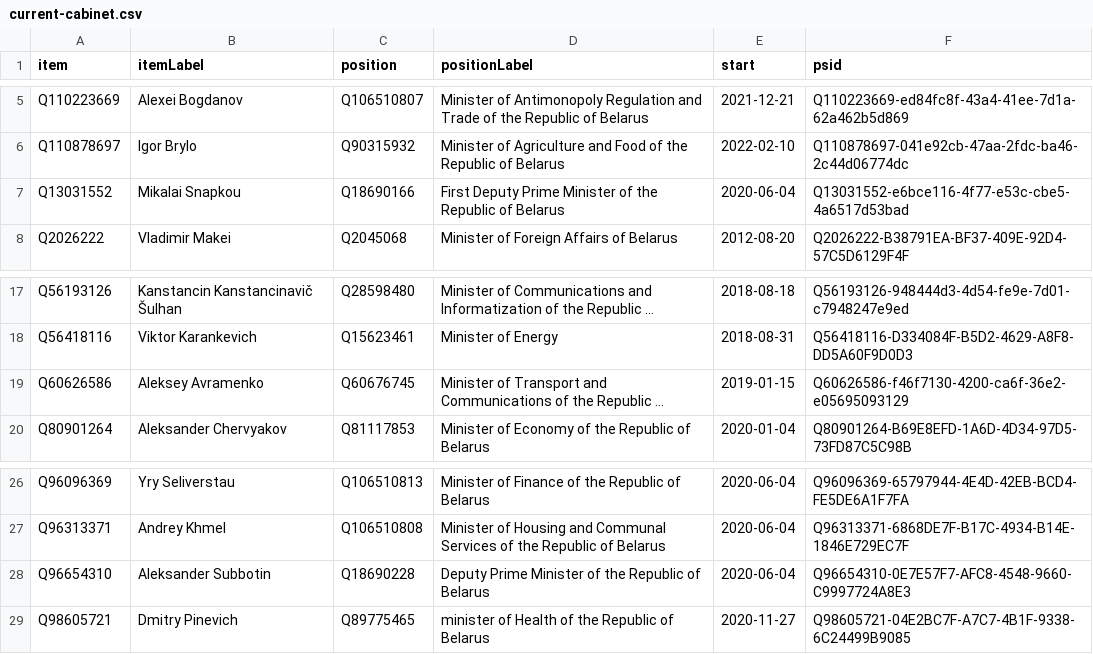
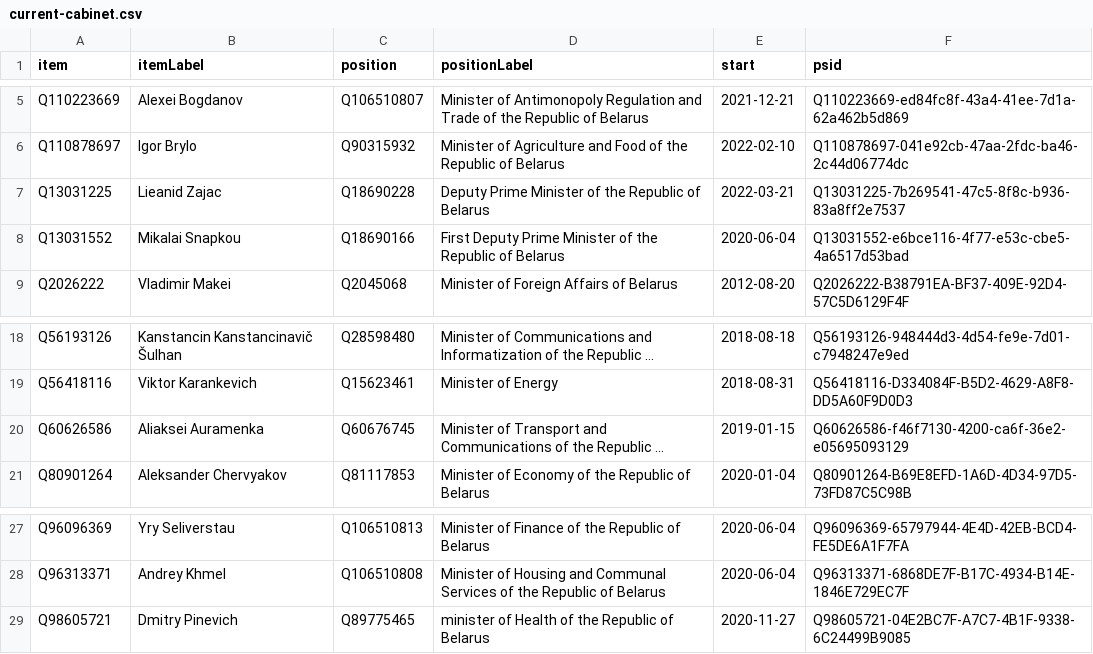
Before and after one commit to every-politician-scrapers/belarus-ministers, a CSV file: wikidata/results/current-cabinet.csv, drawn as a sheet; only a part is shown, gaps mark what is left out; long unchanged cells end in …; removed rows and columns are numbered as before the commit, all else as after; the diff names each change by its address in the sheet, - before the commit and + after, or states it on an @@ line.

Commit message:
Run SPARQL queries

```diff
--- a/wikidata/results/current-cabinet.csv
+++ b/wikidata/results/current-cabinet.csv
+row 7: Q13031225 | Lieanid Zajac | Q18690228 | Deputy Prime Minister of the Republic of Belarus | 2022-03-21 | Q13031225-7b269541-47c5-8f8c-b936-83a8ff2e7537
-B20 (itemLabel): Aleksey Avramenko
+B20 (itemLabel): Aliaksei Auramenka
-row 28: Q96654310 | Aleksander Subbotin | Q18690228 | Deputy Prime Minister of the Republic of Belarus | 2020-06-04 | Q96654310-0E7E57F7-AFC8-4548-9660-C9997724A8E3
```
